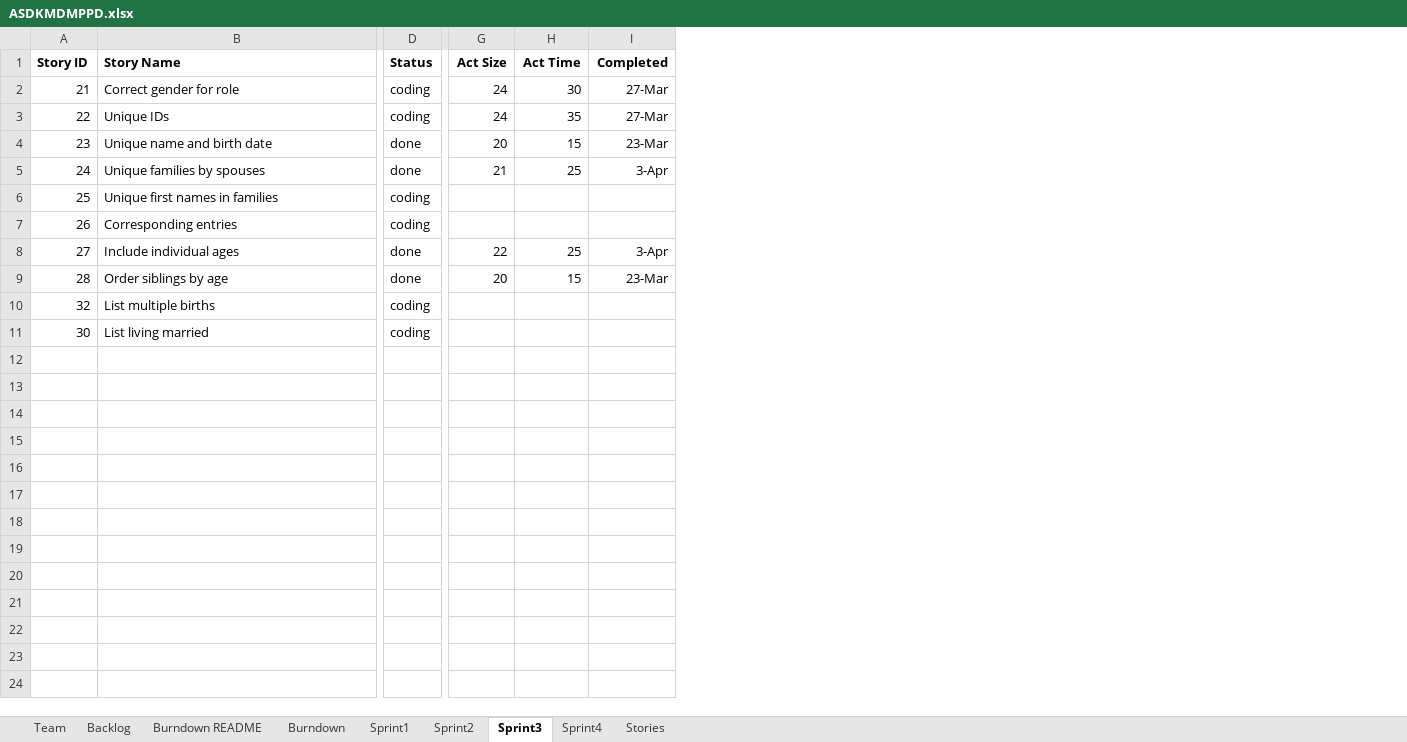
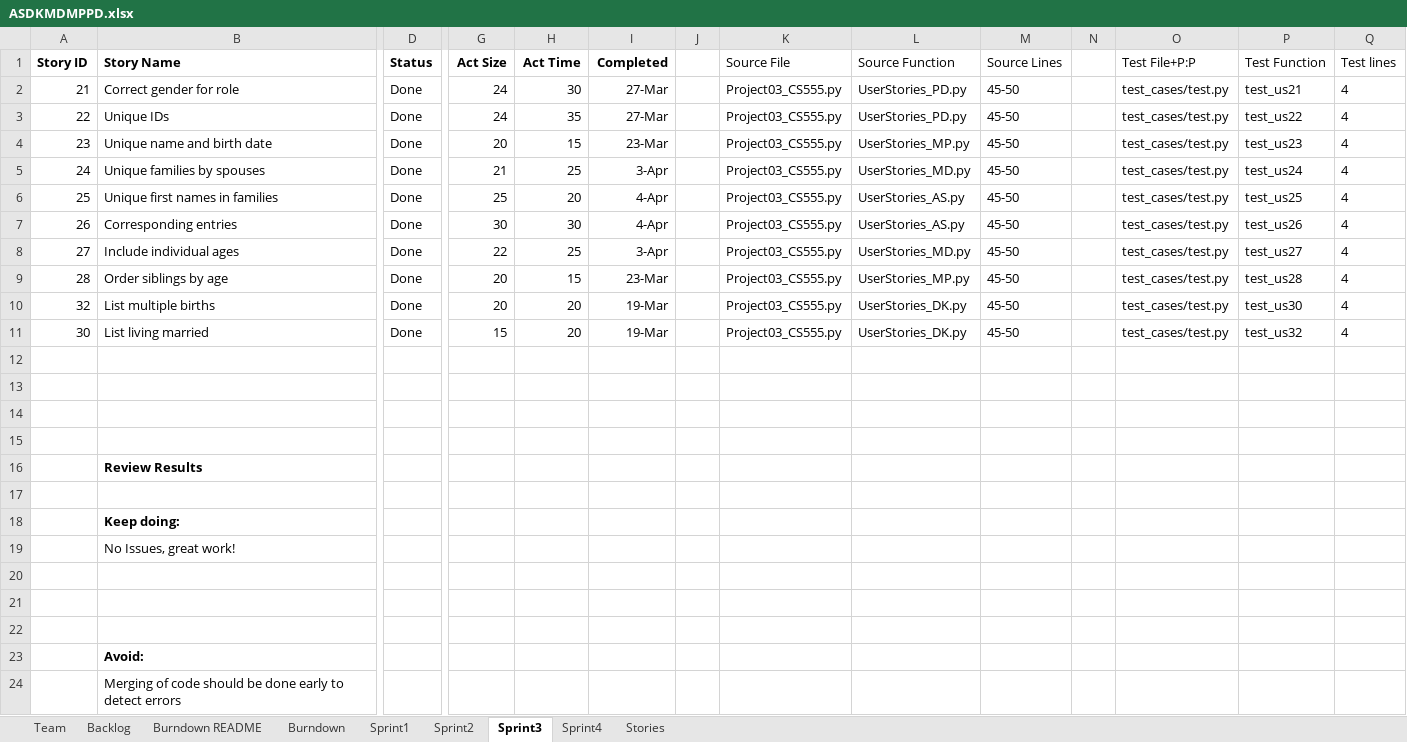
Before and after one commit to MKP21/Gedcom-Parser-CS555, an Excel workbook: ASDKMDMPPD.xlsx, sheet Sprint3, drawn as a sheet; only a part is shown, gaps mark what is left out; values as stored, in another font and other column widths than the file's, no borders; rows hold the shown columns only; the diff names each change by its address in the sheet, - before the commit and + after, or states it on an @@ line.

```diff
--- a/ASDKMDMPPD.xlsx (sheet Sprint3)
+++ b/ASDKMDMPPD.xlsx (sheet Sprint3)
+column J, empty
+column K (Source File), rows 2-11: all Project03_CS555.py
+column L (Source Function), rows 2-11: UserStories_PD.py | UserStories_PD.py | UserStories_MP.py | UserStories_MD.py | UserStories_AS.py | UserStories_AS.py | UserStories_MD.py | UserStories_MP.py | UserStories_DK.py | UserStories_DK.py
+column M (Source Lines), rows 2-11: all 45-50
+column N, empty
+column O (Test File+P:P), rows 2-11: all test_cases/test.py
+column P (Test Function), rows 2-11: test_us21 | test_us22 | test_us23 | test_us24 | test_us25 | test_us26 | test_us27 | test_us28 | test_us30 | test_us32
+column Q (Test lines), rows 2-11: all 4
-D2:D3 (Status): coding
+D2:D3 (Status): Done
-D4:D5 (Status): done
+D4:D5 (Status): Done
-D6:D7 (Status): coding
+D6:D7 (Status): Done
-G6 (Act Size): (empty)
+G6 (Act Size): 25
-H6 (Act Time): (empty)
+H6 (Act Time): 20
-I6:I7 (Completed): (empty)
+I6:I7 (Completed): 4-Apr
-G7 (Act Size): (empty)
+G7 (Act Size): 30
-H7 (Act Time): (empty)
+H7 (Act Time): 30
-D8:D9 (Status): done
+D8:D9 (Status): Done
-D10:D11 (Status): coding
+D10:D11 (Status): Done
-G10 (Act Size): (empty)
+G10 (Act Size): 20
-H10:H11 (Act Time): (empty)
+H10:H11 (Act Time): 20
-I10:I11 (Completed): (empty)
+I10:I11 (Completed): 19-Mar
-G11 (Act Size): (empty)
+G11 (Act Size): 15
+row 12: (empty)
+row 13: (empty)
+row 14: (empty)
+row 15: (empty)
+row 16:  | Review Results
+row 17: (empty)
+row 18:  | Keep doing:
+row 19:  | No Issues, great work!
+row 20: (empty)
+row 21: (empty)
+row 22: (empty)
+row 23:  | Avoid:
+row 24:  | Merging of code should be done early to detect errors
```
Also changed, not shown: sheet Sprint4, sheet Burndown, sheet Backlog, charts or pictures.
